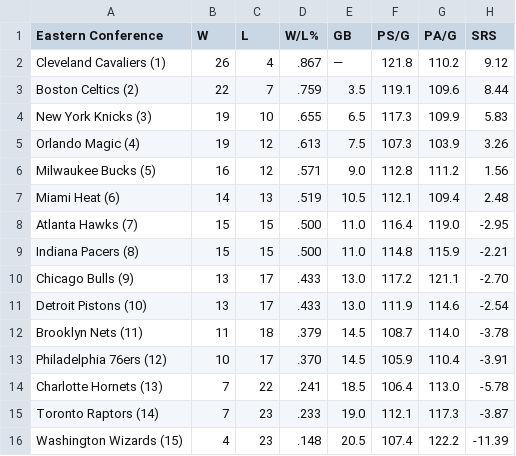
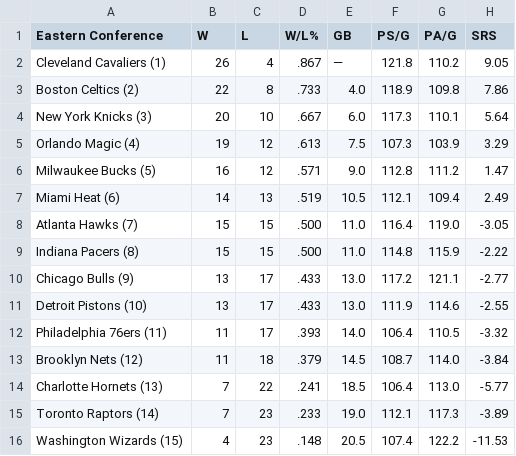
Before and after one commit to caHaber/flat-data-nba-standings, a CSV file: EAST_standings.csv, drawn as a sheet.

```diff
--- a/EAST_standings.csv
+++ b/EAST_standings.csv
@@ -1,16 +1,16 @@
 "Eastern Conference","W","L","W/L%","GB","PS/G","PA/G","SRS"
-"Cleveland Cavaliers (1) ","26","4",".867","—","121.8","110.2","9.12"
-"Boston Celtics (2) ","22","7",".759","3.5","119.1","109.6","8.44"
-"New York Knicks (3) ","19","10",".655","6.5","117.3","109.9","5.83"
-"Orlando Magic (4) ","19","12",".613","7.5","107.3","103.9","3.26"
-"Milwaukee Bucks (5) ","16","12",".571","9.0","112.8","111.2","1.56"
-"Miami Heat (6) ","14","13",".519","10.5","112.1","109.4","2.48"
-"Atlanta Hawks (7) ","15","15",".500","11.0","116.4","119.0","-2.95"
-"Indiana Pacers (8) ","15","15",".500","11.0","114.8","115.9","-2.21"
-"Chicago Bulls (9) ","13","17",".433","13.0","117.2","121.1","-2.70"
-"Detroit Pistons (10) ","13","17",".433","13.0","111.9","114.6","-2.54"
-"Brooklyn Nets (11) ","11","18",".379","14.5","108.7","114.0","-3.78"
-"Philadelphia 76ers (12) ","10","17",".370","14.5","105.9","110.4","-3.91"
-"Charlotte Hornets (13) ","7","22",".241","18.5","106.4","113.0","-5.78"
-"Toronto Raptors (14) ","7","23",".233","19.0","112.1","117.3","-3.87"
-"Washington Wizards (15) ","4","23",".148","20.5","107.4","122.2","-11.39"
+"Cleveland Cavaliers (1) ","26","4",".867","—","121.8","110.2","9.05"
+"Boston Celtics (2) ","22","8",".733","4.0","118.9","109.8","7.86"
+"New York Knicks (3) ","20","10",".667","6.0","117.3","110.1","5.64"
+"Orlando Magic (4) ","19","12",".613","7.5","107.3","103.9","3.29"
+"Milwaukee Bucks (5) ","16","12",".571","9.0","112.8","111.2","1.47"
+"Miami Heat (6) ","14","13",".519","10.5","112.1","109.4","2.49"
+"Atlanta Hawks (7) ","15","15",".500","11.0","116.4","119.0","-3.05"
+"Indiana Pacers (8) ","15","15",".500","11.0","114.8","115.9","-2.22"
+"Chicago Bulls (9) ","13","17",".433","13.0","117.2","121.1","-2.77"
+"Detroit Pistons (10) ","13","17",".433","13.0","111.9","114.6","-2.55"
+"Philadelphia 76ers (11) ","11","17",".393","14.0","106.4","110.5","-3.32"
+"Brooklyn Nets (12) ","11","18",".379","14.5","108.7","114.0","-3.84"
+"Charlotte Hornets (13) ","7","22",".241","18.5","106.4","113.0","-5.77"
+"Toronto Raptors (14) ","7","23",".233","19.0","112.1","117.3","-3.89"
+"Washington Wizards (15) ","4","23",".148","20.5","107.4","122.2","-11.53"
```
Also changed, not shown: WEST_standings.csv, 1 other file.
